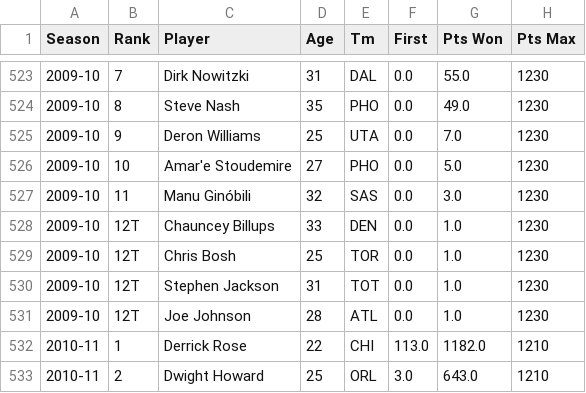
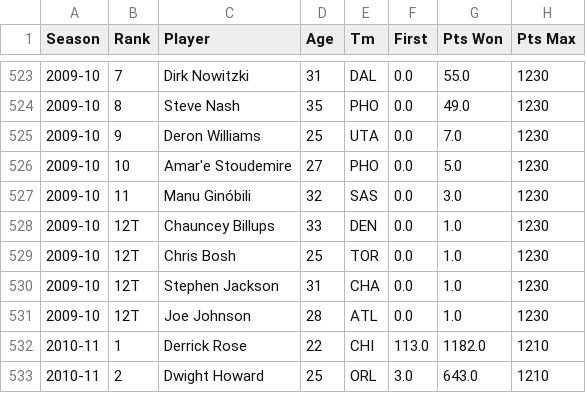
Before and after one commit to cng04/Predicting-NBA-MVP, a CSV file: data/nba_mvp_voting_1980_to_2025.csv, drawn as a sheet; only a part is shown, gaps mark what is left out; the diff covers the shown part only; the diff names each change by its address in the sheet, - before the commit and + after, or states it on an @@ line.

```diff
--- a/data/nba_mvp_voting_1980_to_2025.csv
+++ b/data/nba_mvp_voting_1980_to_2025.csv
-E530 (Tm): TOT
+E530 (Tm): CHA
```
Also changed, not shown: 6 edited cells elsewhere in this file, 4 other files.
